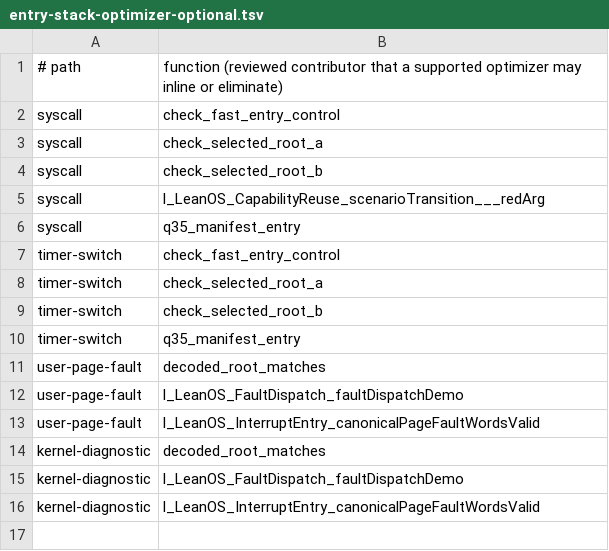
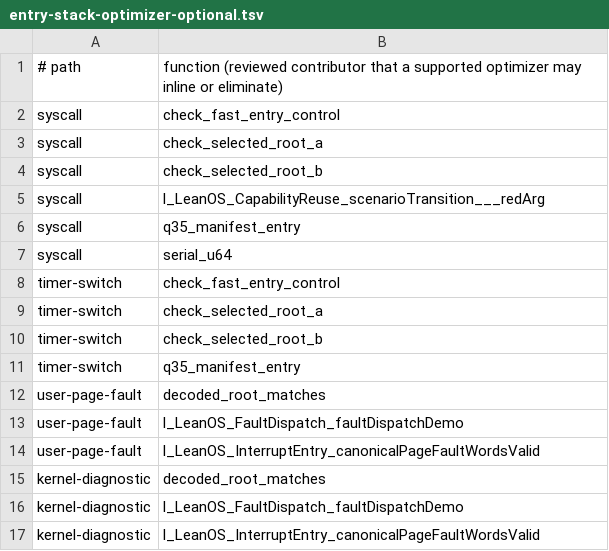
Before and after one commit to rudi-cilibrasi/leanos, a TSV file: scripts/entry-stack-optimizer-optional.tsv, drawn as a sheet.

Commit message:
fix(ci): allow optimized syscall formatter

```diff
--- a/scripts/entry-stack-optimizer-optional.tsv
+++ b/scripts/entry-stack-optimizer-optional.tsv
@@ -6,2 +6,3 @@ syscall	l_LeanOS_CapabilityReuse_scenarioTransition___redArg
 syscall	q35_manifest_entry
+syscall	serial_u64
 timer-switch	check_fast_entry_control
```
